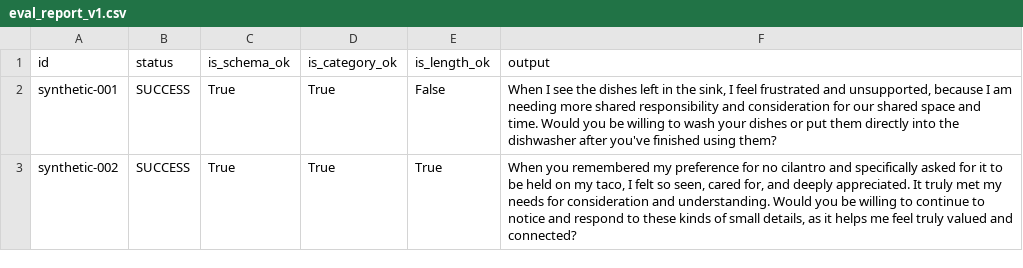
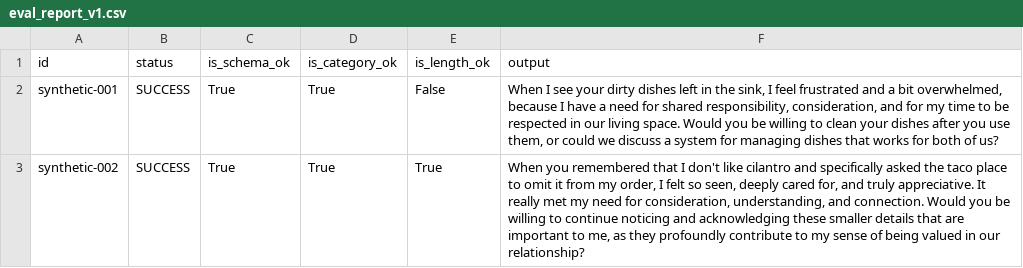
Before and after one commit to Poupi9/clarify-ai-core, a CSV file: results/eval_report_v1.csv, drawn as a sheet.

```diff
--- a/results/eval_report_v1.csv
+++ b/results/eval_report_v1.csv
@@ -1,3 +1,3 @@
 id,status,is_schema_ok,is_category_ok,is_length_ok,output
-synthetic-001,SUCCESS,True,True,False,"When I see the dishes left in the sink, I feel frustrated and unsupported, because I am needing more shared responsibility and consideration for our shared space and time. Would you be willing to wash your dishes or put them directly into the dishwasher after you've finished using them?"
-synthetic-002,SUCCESS,True,True,True,"When you remembered my preference for no cilantro and specifically asked for it to be held on my taco, I felt so seen, cared for, and deeply appreciated. It truly met my needs for consideration and understanding. Would you be willing to continue to notice and respond to these kinds of small details, as it helps me feel truly valued and connected?"
+synthetic-001,SUCCESS,True,True,False,"When I see your dirty dishes left in the sink, I feel frustrated and a bit overwhelmed, because I have a need for shared responsibility, consideration, and for my time to be respected in our living space. Would you be willing to clean your dishes after you use them, or could we discuss a system for managing dishes that works for both of us?"
+synthetic-002,SUCCESS,True,True,True,"When you remembered that I don't like cilantro and specifically asked the taco place to omit it from my order, I felt so seen, deeply cared for, and truly appreciative. It really met my need for consideration, understanding, and connection. Would you be willing to continue noticing and acknowledging these smaller details that are important to me, as they profoundly contribute to my sense of being valued in our relationship?"
```
Also changed, not shown: 5 other files.
